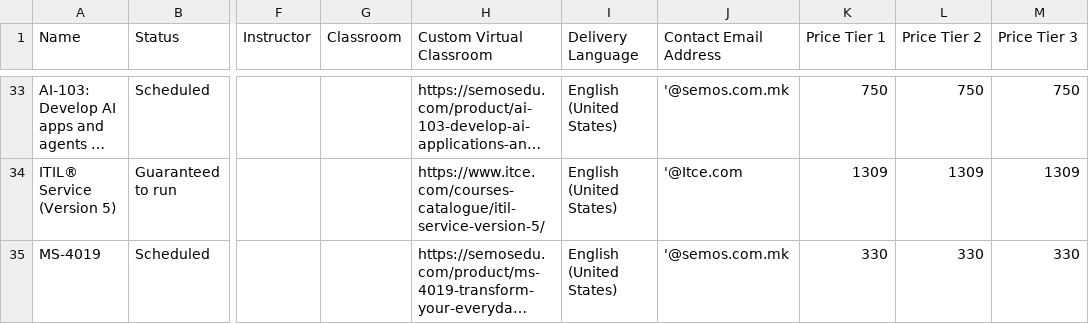
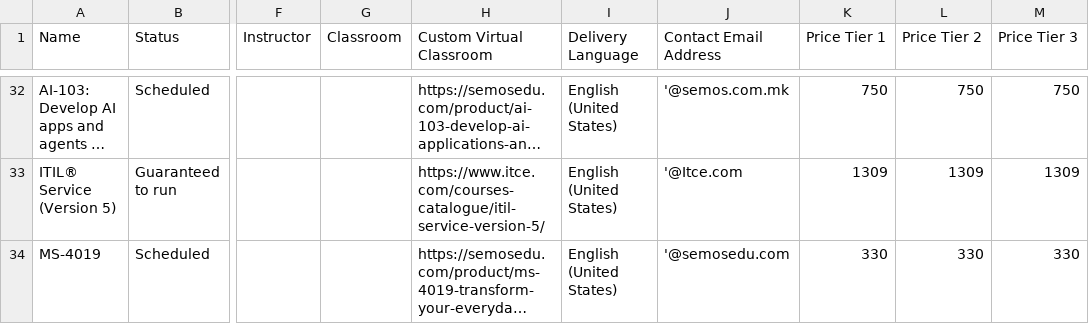
Before and after one commit to Sharon-LLPA/Central-Schedule, a CSV file: Classes.csv, drawn as a sheet; only a part is shown, gaps mark what is left out; long unchanged cells end in …; addresses are those after the commit; the diff covers the shown part only; the diff names each change by its address in the sheet, - before the commit and + after, or states it on an @@ line.

Commit message:
Add files via upload

```diff
--- a/Classes.csv
+++ b/Classes.csv
-J34 (Contact Email Address): '@semos.com.mk
+J34 (Contact Email Address): '@semosedu.com
```
Also changed, not shown: 1 removed row and 3 edited cells elsewhere in this file.
